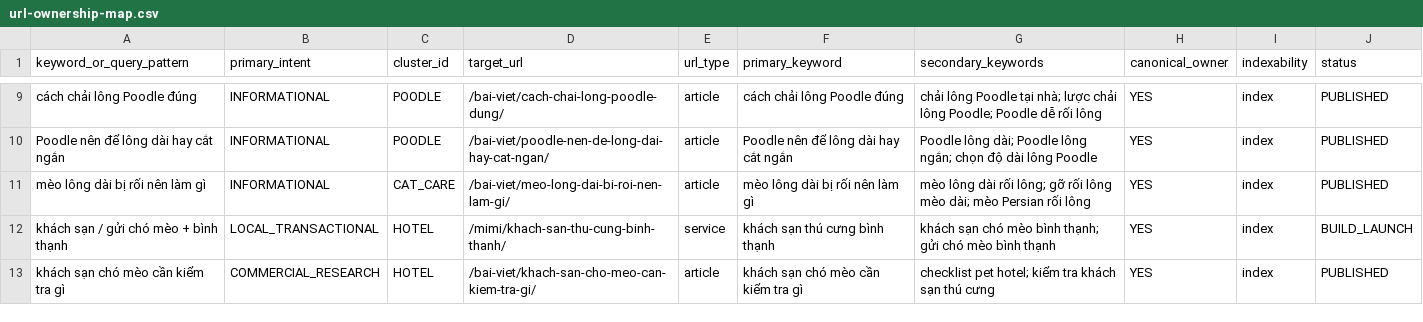
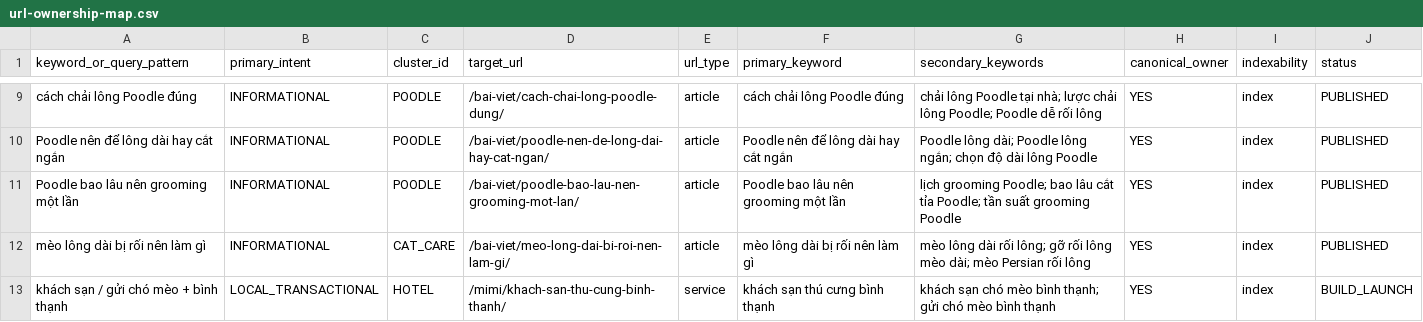
Before and after one commit to capquangfptminhlh/mimi, a CSV file: .website-os/evidence/url-ownership-map.csv, drawn as a sheet; only a part is shown, gaps mark what is left out; the shorter side is filled out with more unchanged rows.

Commit message:
seo: map Poodle grooming frequency intent

```diff
--- a/.website-os/evidence/url-ownership-map.csv
+++ b/.website-os/evidence/url-ownership-map.csv
@@ -10,2 +10,3 @@ cách chải lông Poodle đúng,INFORMATIONAL,POODLE,/bai-viet/cach-chai-long-p
 Poodle nên để lông dài hay cắt ngắn,INFORMATIONAL,POODLE,/bai-viet/poodle-nen-de-long-dai-hay-cat-ngan/,article,Poodle nên để lông dài hay cắt ngắn,Poodle lông dài; Poodle lông ngắn; chọn độ dài lông Poodle,YES,index,PUBLISHED
+Poodle bao lâu nên grooming một lần,INFORMATIONAL,POODLE,/bai-viet/poodle-bao-lau-nen-grooming-mot-lan/,article,Poodle bao lâu nên grooming một lần,lịch grooming Poodle; bao lâu cắt tỉa Poodle; tần suất grooming Poodle,YES,index,PUBLISHED
 mèo lông dài bị rối nên làm gì,INFORMATIONAL,CAT_CARE,/bai-viet/meo-long-dai-bi-roi-nen-lam-gi/,article,mèo lông dài bị rối nên làm gì,mèo lông dài rối lông; gỡ rối lông mèo dài; mèo Persian rối lông,YES,index,PUBLISHED
```
